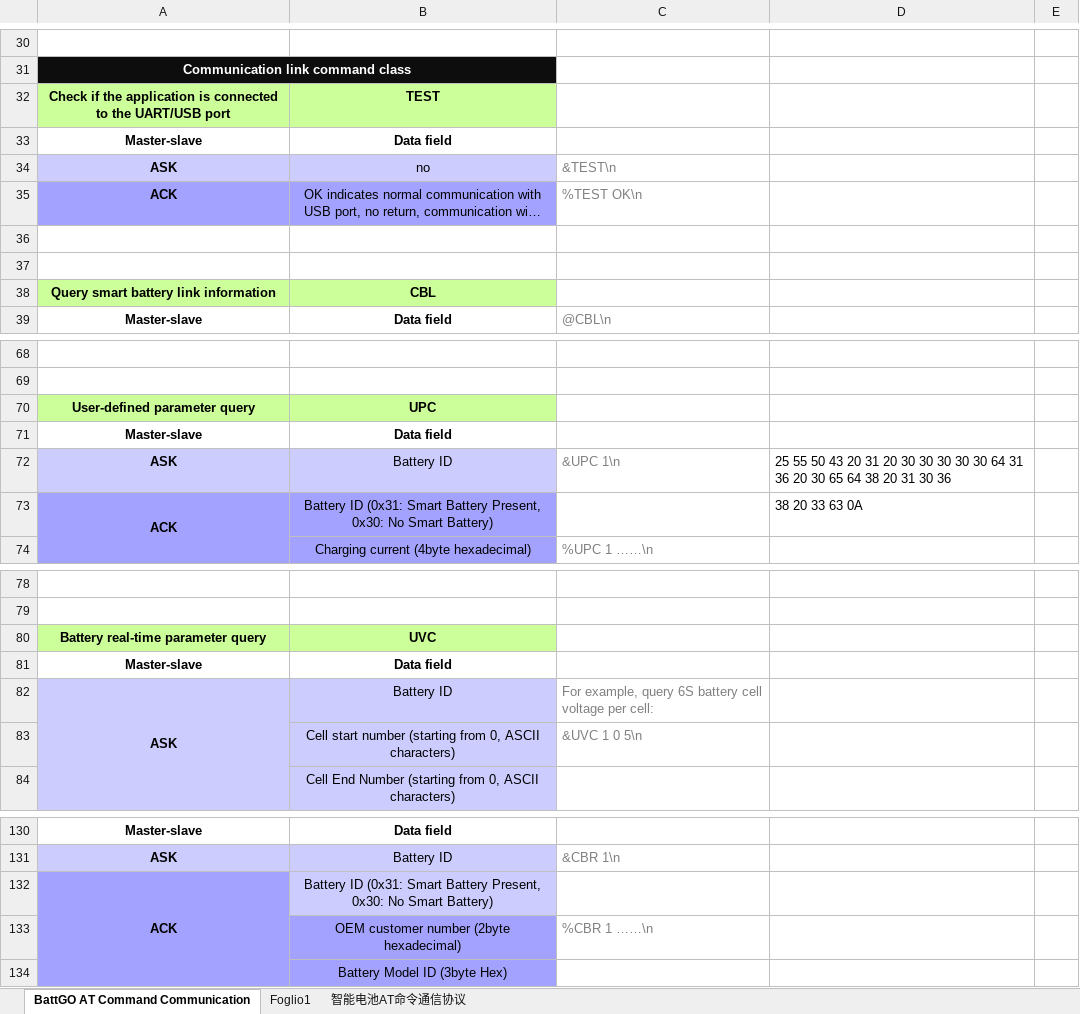
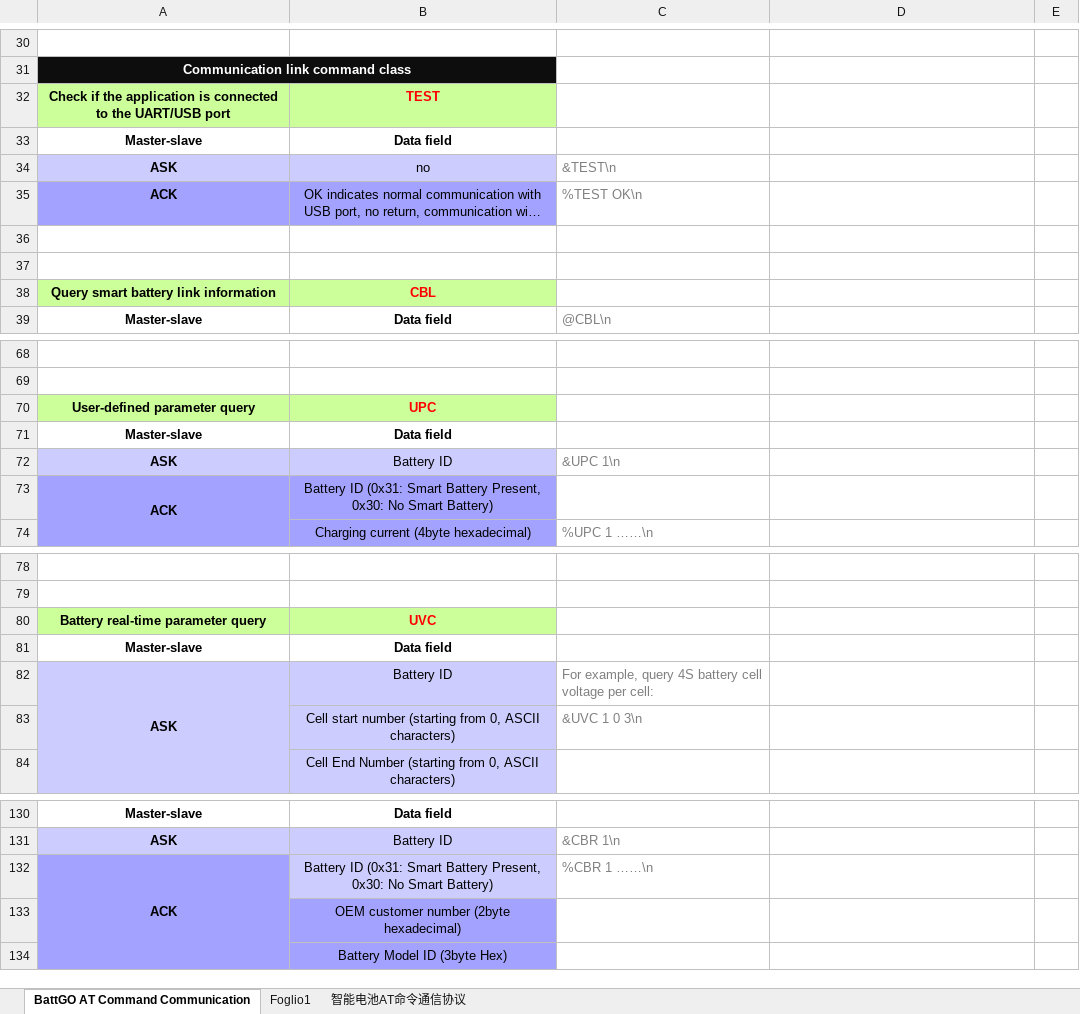
Before and after one commit to DomenicoPatella/BattGo-ArduPilot, an Excel workbook: Media/BattGO AT Command Communication Protocol_1.3.xlsx, sheet BattGO AT Command Communication, drawn as a sheet; only a part is shown, gaps mark what is left out; long unchanged cells end in …; values as stored, in another font and other column widths than the file's, no borders; charts and pictures not drawn; the diff names each change by its address in the sheet, - before the commit and + after, or states it on an @@ line.

Commit message:
Update BattGO AT Command Communication Protocol_1.3.xlsx

```diff
--- a/Media/BattGO AT Command Communication Protocol_1.3.xlsx (sheet BattGO AT Command Communication)
+++ b/Media/BattGO AT Command Communication Protocol_1.3.xlsx (sheet BattGO AT Command Communication)
-B32 text colour: black
+B32 text colour: #FF0000
-B38 text colour: black
+B38 text colour: #FF0000
-B70 text colour: black
+B70 text colour: #FF0000
-D72: 25 55 50 43 20 31 20 30 30 30 30 30 64 31 36 20 30 65 64 38 20 31 30 36
+D72: (empty)
-D73: 38 20 33 63 0A
+D73: (empty)
-B80 text colour: black
+B80 text colour: #FF0000
-C82: …example, query 6S battery cell…
+C82: …example, query 4S battery cell…
-C83: &UVC 1 0 5\n
+C83: &UVC 1 0 3\n
-C132: (empty)
+C132: %CBR 1 ……\n
-C133: %CBR 1 ……\n
+C133: (empty)
```
Also changed, not shown: charts or pictures.
